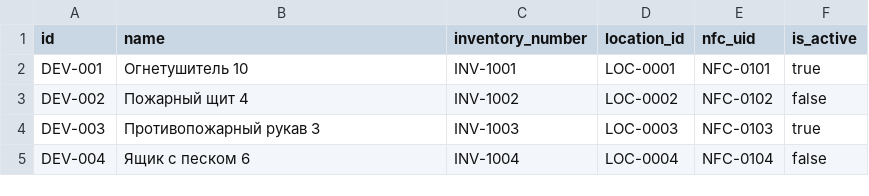
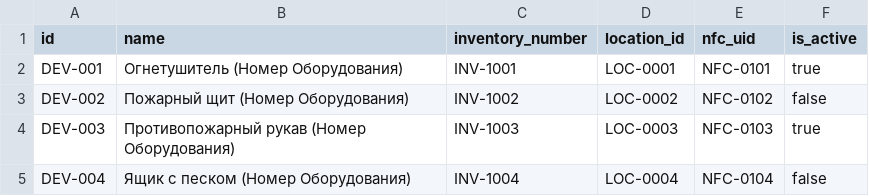
Before and after one commit to TeeRation/nfc_database, a CSV file: device.csv, drawn as a sheet.

Commit message:
Изменил файлы device и nfc_tag. Исправил нумерацию оборудования в device. Изменил связи в nfc_tag

```diff
--- a/device.csv
+++ b/device.csv
@@ -1,5 +1,5 @@
 id,name,inventory_number,location_id,nfc_uid,is_active
-DEV-001,Огнетушитель 10,INV-1001,LOC-0001,NFC-0101,true
-DEV-002,Пожарный щит 4,INV-1002,LOC-0002,NFC-0102,false
-DEV-003,Противопожарный рукав 3,INV-1003,LOC-0003,NFC-0103,true
-DEV-004,Ящик с песком 6,INV-1004,LOC-0004,NFC-0104,false
+DEV-001,Огнетушитель (Номер Оборудования),INV-1001,LOC-0001,NFC-0101,true
+DEV-002,Пожарный щит (Номер Оборудования),INV-1002,LOC-0002,NFC-0102,false
+DEV-003,Противопожарный рукав (Номер Оборудования),INV-1003,LOC-0003,NFC-0103,true
+DEV-004,Ящик с песком (Номер Оборудования),INV-1004,LOC-0004,NFC-0104,false
```
Also changed, not shown: 1 other file.
